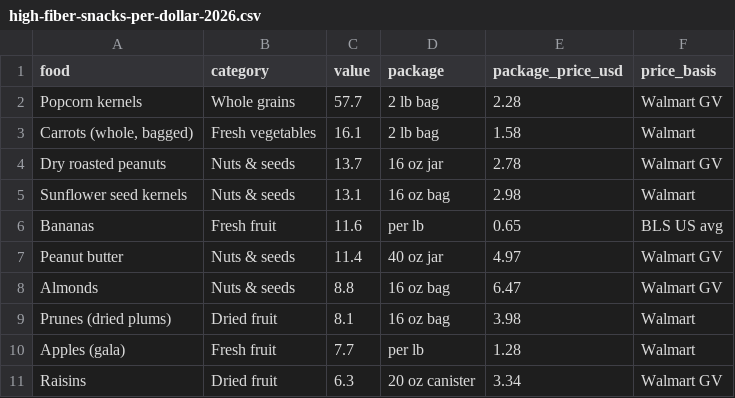
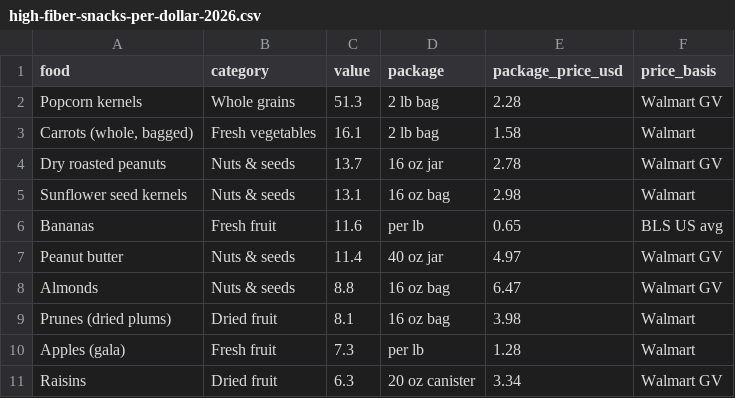
Before and after one commit to moshearviv85/daily-life-hacks, a CSV file: mcp-server/data/high-fiber-snacks-per-dollar-2026.csv, drawn as a sheet.

```diff
--- a/mcp-server/data/high-fiber-snacks-per-dollar-2026.csv
+++ b/mcp-server/data/high-fiber-snacks-per-dollar-2026.csv
@@ -1,3 +1,3 @@
 food,category,value,package,package_price_usd,price_basis
-Popcorn kernels,Whole grains,57.7,2 lb bag,2.28,Walmart GV
+Popcorn kernels,Whole grains,51.3,2 lb bag,2.28,Walmart GV
 "Carrots (whole, bagged)",Fresh vegetables,16.1,2 lb bag,1.58,Walmart
@@ -9,3 +9,3 @@ Almonds,Nuts & seeds,8.8,16 oz bag,6.47,Walmart GV
 Prunes (dried plums),Dried fruit,8.1,16 oz bag,3.98,Walmart
-Apples (gala),Fresh fruit,7.7,per lb,1.28,Walmart
+Apples (gala),Fresh fruit,7.3,per lb,1.28,Walmart
 Raisins,Dried fruit,6.3,20 oz canister,3.34,Walmart GV
```
Also changed, not shown: mcp-server/data/fiber-day-cost-2026.csv, mcp-server/data/grains-fiber-per-dollar-ranked-2026.csv, 7 other files.
